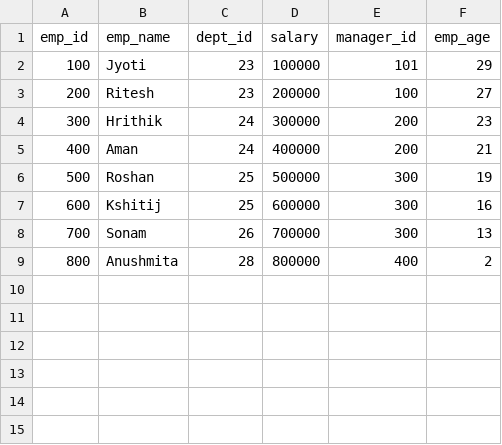
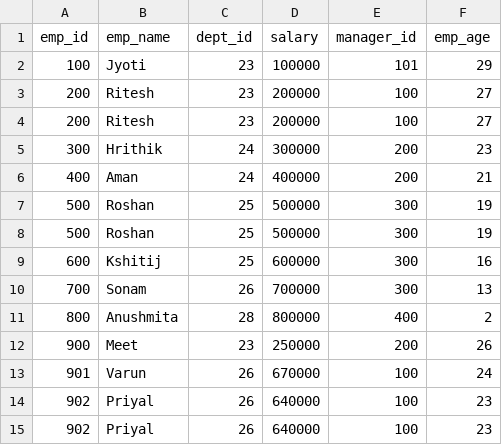
Before and after one commit to Jyoti13394/pandas_questions, a CSV file: Employee_data.csv, drawn as a sheet; the diff names each change by its address in the sheet, - before the commit and + after, or states it on an @@ line.

```diff
--- a/Employee_data.csv
+++ b/Employee_data.csv
+row 4: 200 | Ritesh | 23 | 200000 | 100 | 27
+row 7: 500 | Roshan | 25 | 500000 | 300 | 19
+row 12: 900 | Meet | 23 | 250000 | 200 | 26
+row 13: 901 | Varun | 26 | 670000 | 100 | 24
+row 14: 902 | Priyal | 26 | 640000 | 100 | 23
+row 15: 902 | Priyal | 26 | 640000 | 100 | 23
```
Also changed, not shown: 2 other files.
